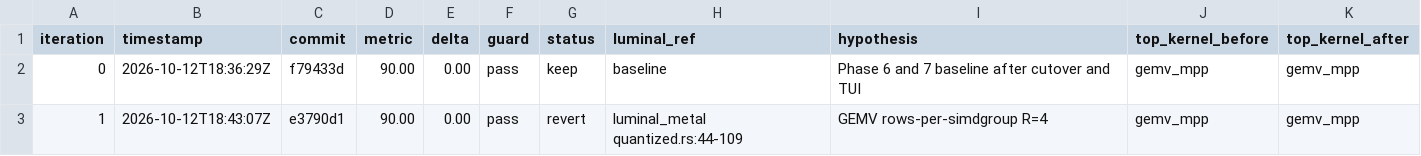
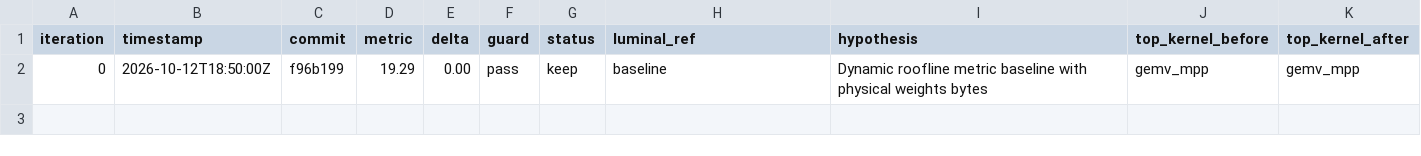
Before and after one commit to MisterTK/gibbs, a TSV file: autoresearch/sprint2.tsv, drawn as a sheet.

```diff
--- a/autoresearch/sprint2.tsv
+++ b/autoresearch/sprint2.tsv
@@ -1,3 +1,2 @@
 iteration	timestamp	commit	metric	delta	guard	status	luminal_ref	hypothesis	top_kernel_before	top_kernel_after
-0	2026-10-12T18:36:29Z	f79433d	90.00	0.00	pass	keep	baseline	Phase 6 and 7 baseline after cutover and TUI	gemv_mpp	gemv_mpp
-1	2026-10-12T18:43:07Z	e3790d1	90.00	0.00	pass	revert	luminal_metal quantized.rs:44-109	GEMV rows-per-simdgroup R=4	gemv_mpp	gemv_mpp
+0	2026-10-12T18:50:00Z	f96b199	19.29	0.00	pass	keep	baseline	Dynamic roofline metric baseline with physical weights bytes	gemv_mpp	gemv_mpp
```
Also changed, not shown: 2 other files.
